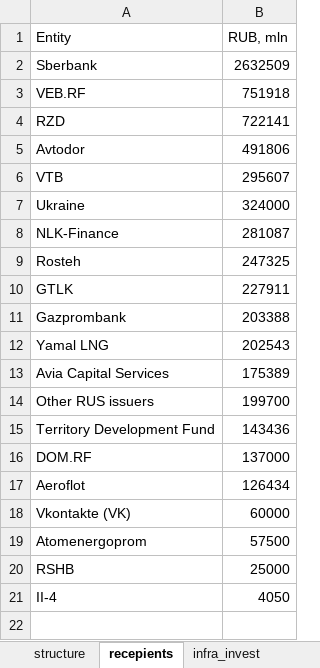
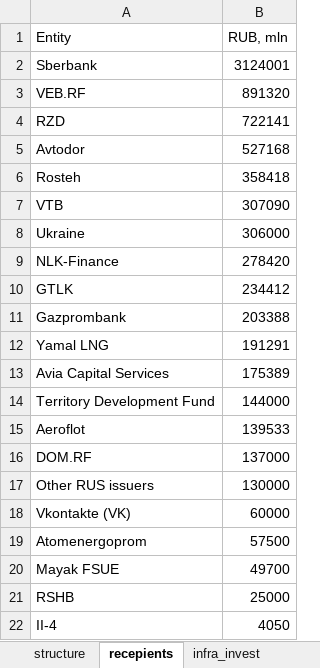
Before and after one commit to winterForestStump/RNWF, an Excel workbook: RNWF_structure_new.xlsx, sheet recepients, drawn as a sheet; values as stored, in another font and other column widths than the file's, no borders; removed rows and columns are numbered as before the commit, all else as after; the diff names each change by its address in the sheet, - before the commit and + after, or states it on an @@ line.

```diff
--- a/RNWF_structure_new.xlsx (sheet recepients)
+++ b/RNWF_structure_new.xlsx (sheet recepients)
-B2 (RUB, mln): 2632509
+B2 (RUB, mln): 3124001
-B3 (RUB, mln): 751918
+B3 (RUB, mln): 891320
-B5 (RUB, mln): 491806
+B5 (RUB, mln): 527168
+row 6: Rosteh | 358418
-B7 (RUB, mln): 295607
+B7 (RUB, mln): 307090
-B8 (RUB, mln): 324000
+B8 (RUB, mln): 306000
-B9 (RUB, mln): 281087
+B9 (RUB, mln): 278420
-row 9: Rosteh | 247325
-B10 (RUB, mln): 227911
+B10 (RUB, mln): 234412
-B12 (RUB, mln): 202543
+B12 (RUB, mln): 191291
-row 14: Other RUS issuers | 199700
-B14 (RUB, mln): 143436
+B14 (RUB, mln): 144000
+row 15: Aeroflot | 139533
-row 17: Aeroflot | 126434
+row 17: Other RUS issuers | 130000
+row 20: Mayak FSUE | 49700
```
Also changed, not shown: sheet infra_invest, sheet Main_, sheet structure, sheet rnwf_structure, sheet Лист1, formulas that keep their value, 9 other files.
